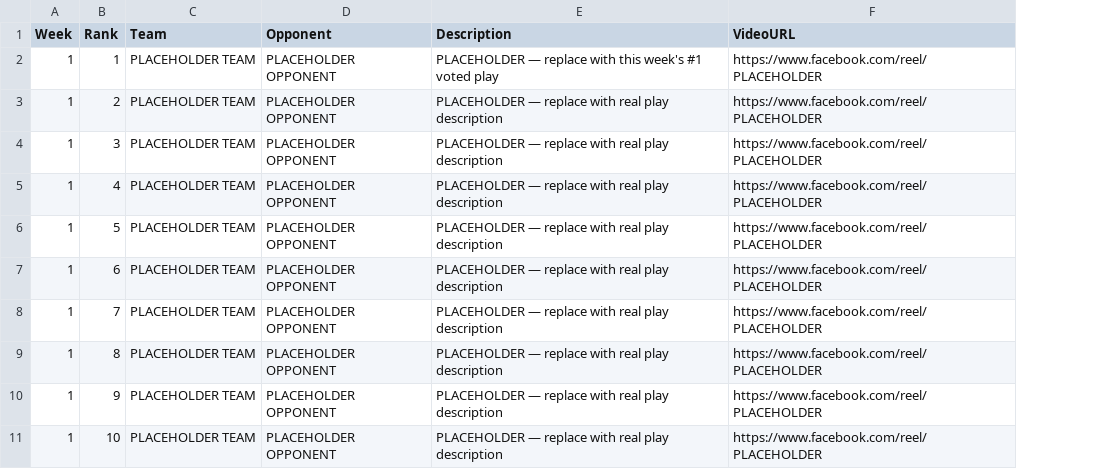
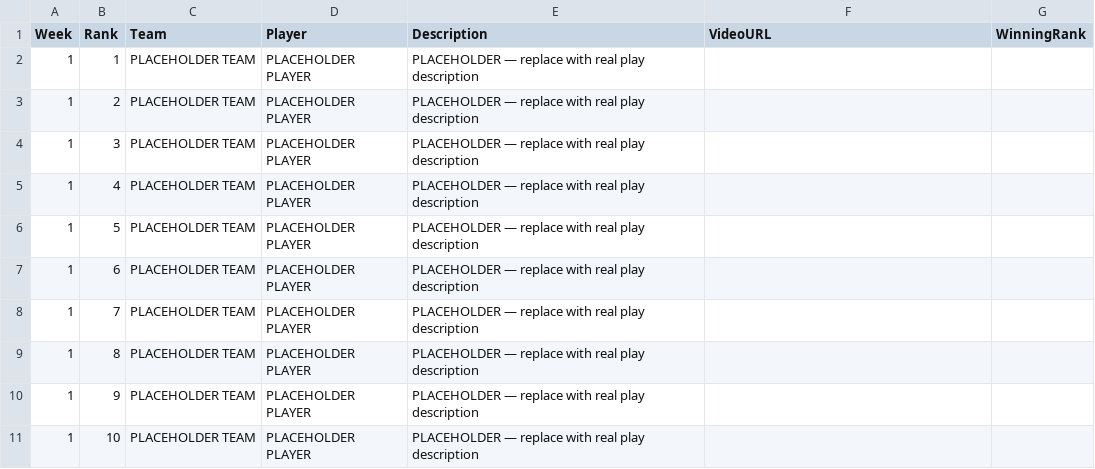
Before and after one commit to csimpson-nsn/nsn-vfn, a CSV file: data/TopPlays.csv, drawn as a sheet; removed rows and columns are numbered as before the commit, all else as after; the diff names each change by its address in the sheet, - before the commit and + after, or states it on an @@ line.

Commit message:
Add files via upload

```diff
--- a/data/TopPlays.csv
+++ b/data/TopPlays.csv
-column D (Opponent), rows 2-11: all PLACEHOLDER OPPONENT
+column D (Player), rows 2-11: all PLACEHOLDER PLAYER
+column G (WinningRank), empty
-E2 (Description): …replace with this week's #1 voted play
+E2 (Description): …replace with real play description
-F2:F11 (VideoURL): https://www.facebook.com/reel/PLACEHOLDER
+F2:F11 (VideoURL): (empty)
```
